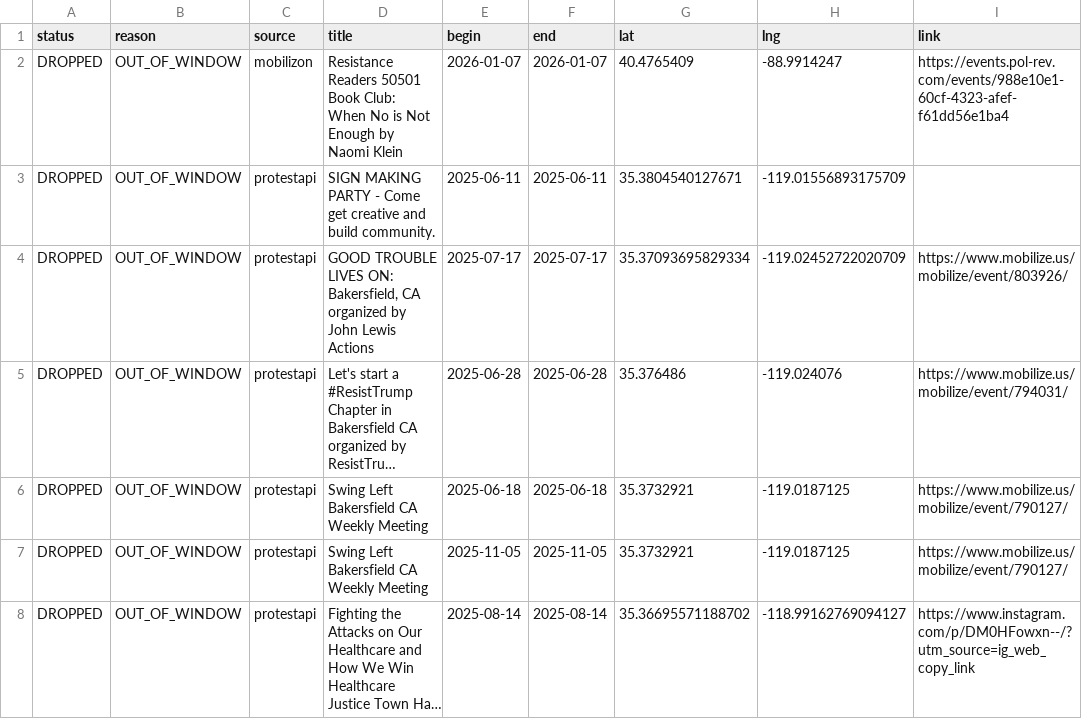
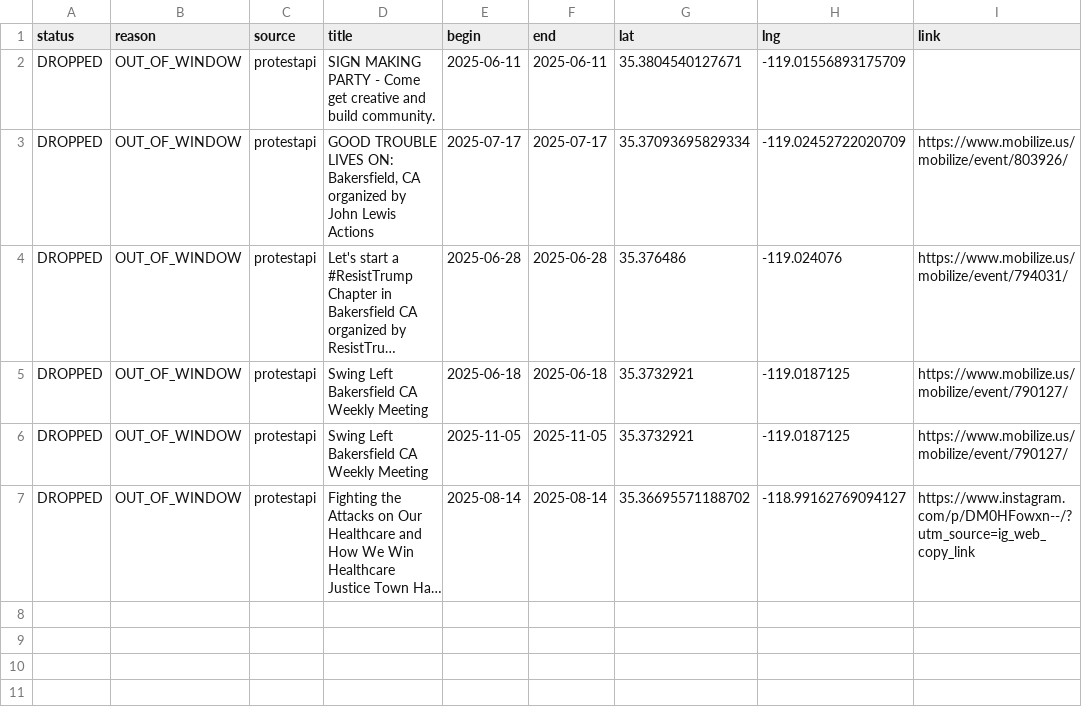
Before and after one commit to ConcernedCitizen2025/Project2025-Assistant, a CSV file: assets/data/discard_rows.csv, drawn as a sheet; long unchanged cells end in …; the diff names each change by its address in the sheet, - before the commit and + after, or states it on an @@ line.

```diff
--- a/assets/data/discard_rows.csv
+++ b/assets/data/discard_rows.csv
-row 2: DROPPED | OUT_OF_WINDOW | mobilizon | Resistance Readers 50501 Book Club: When No is Not Enough by Naomi Klein | 2026-01-07 | 2026-01-07 | 40.4765409 | -88.9914247 | https://events.pol-rev.com/events/988e10e1-60cf-4323-afef-f61dd56e1ba4
```
Also changed, not shown: 13 other files.
